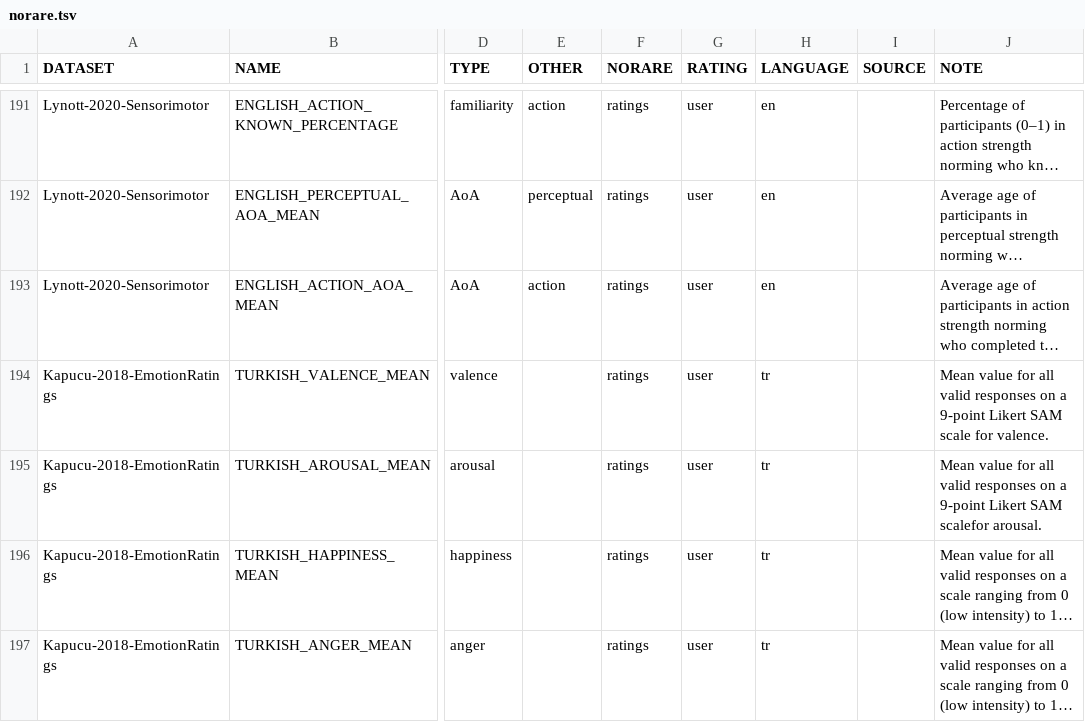
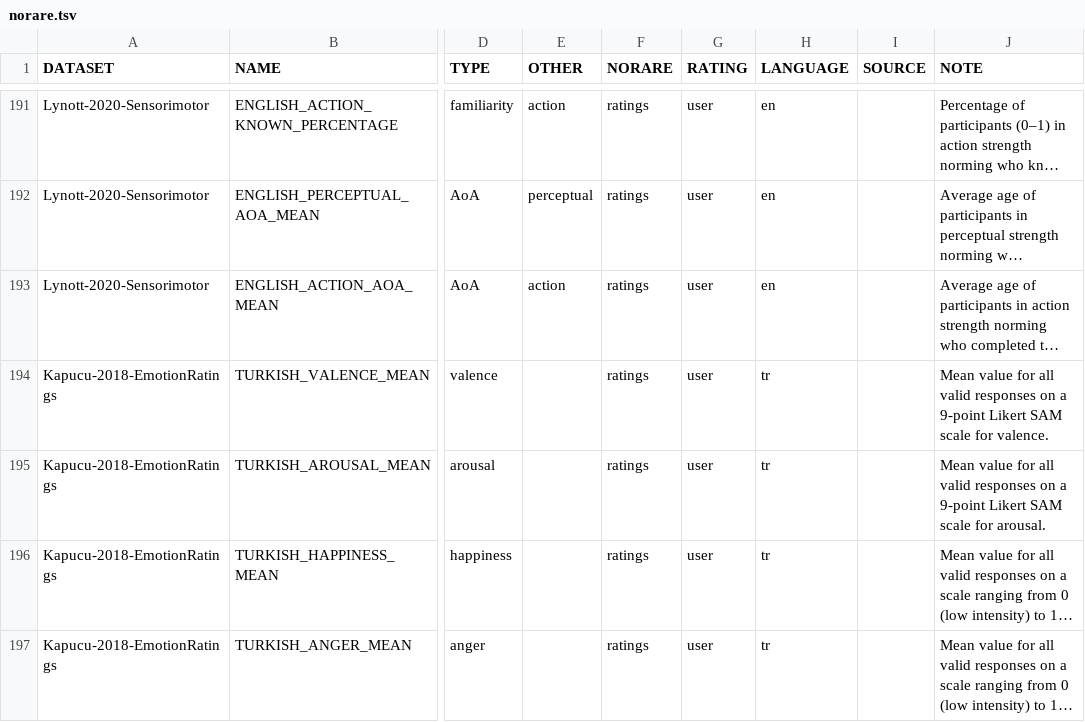
Before and after one commit to concepticon/norare-data, a TSV file: norare.tsv, drawn as a sheet; only a part is shown, gaps mark what is left out; long unchanged cells end in …; the diff names each change by its address in the sheet, - before the commit and + after, or states it on an @@ line.

Commit message:
Fiz typo

```diff
--- a/norare.tsv
+++ b/norare.tsv
-J195 (NOTE): …Likert SAM scalefor arousal.
+J195 (NOTE): …Likert SAM scale for arousal.
```
